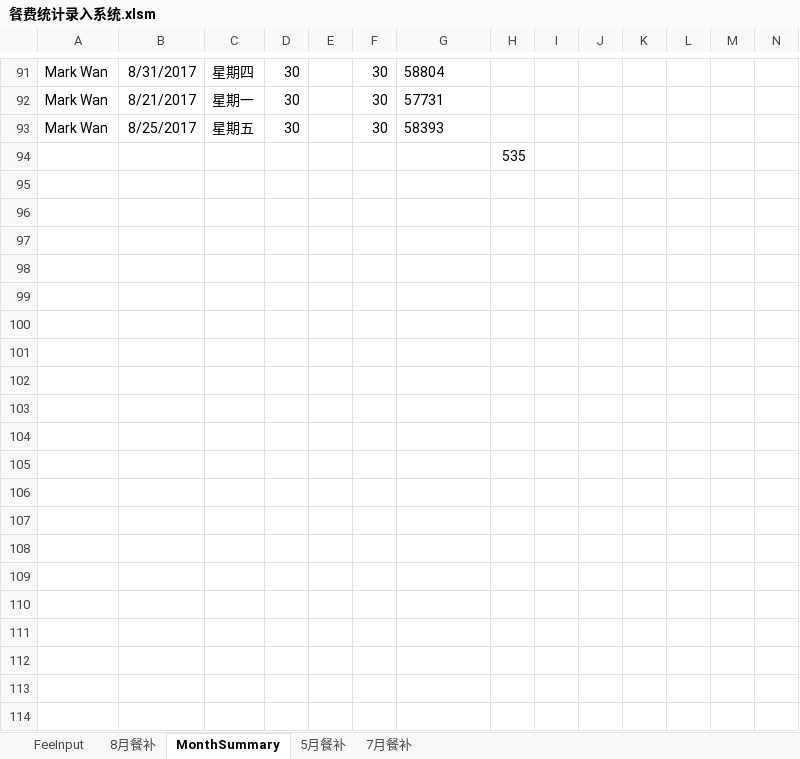
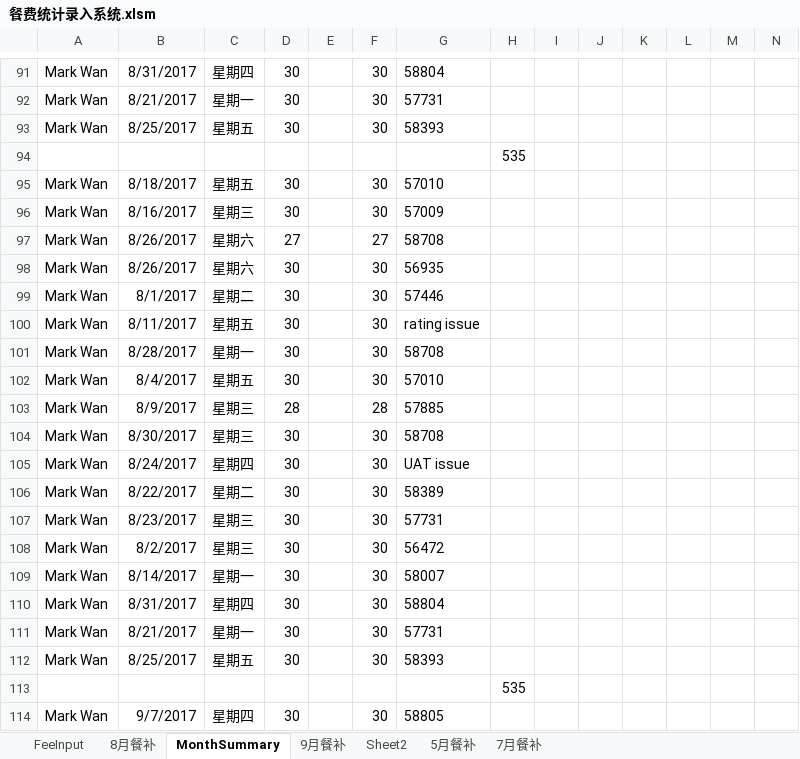
Before and after one commit to wancy86/wancy86.github.io, an Excel workbook: tool/餐费统计录入系统.xlsm, sheet MonthSummary, drawn as a sheet; only a part is shown, gaps mark what is left out; values as stored, in another font and other column widths than the file's, no borders; rows hold the shown columns only; the diff covers the shown part only; the diff names each change by its address in the sheet, - before the commit and + after, or states it on an @@ line.

```diff
--- a/tool/餐费统计录入系统.xlsm (sheet MonthSummary)
+++ b/tool/餐费统计录入系统.xlsm (sheet MonthSummary)
+sheet tab: 9月餐补
+sheet tab: Sheet2
+row 95: Mark Wan | 8/18/2017 | 星期五 | 30 |  | 30 | 57010
+row 96: Mark Wan | 8/16/2017 | 星期三 | 30 |  | 30 | 57009
+row 97: Mark Wan | 8/26/2017 | 星期六 | 27 |  | 27 | 58708
+row 98: Mark Wan | 8/26/2017 | 星期六 | 30 |  | 30 | 56935
+row 99: Mark Wan | 8/1/2017 | 星期二 | 30 |  | 30 | 57446
+row 100: Mark Wan | 8/11/2017 | 星期五 | 30 |  | 30 | rating issue
+row 101: Mark Wan | 8/28/2017 | 星期一 | 30 |  | 30 | 58708
+row 102: Mark Wan | 8/4/2017 | 星期五 | 30 |  | 30 | 57010
+row 103: Mark Wan | 8/9/2017 | 星期三 | 28 |  | 28 | 57885
+row 104: Mark Wan | 8/30/2017 | 星期三 | 30 |  | 30 | 58708
+row 105: Mark Wan | 8/24/2017 | 星期四 | 30 |  | 30 | UAT issue
+row 106: Mark Wan | 8/22/2017 | 星期二 | 30 |  | 30 | 58389
+row 107: Mark Wan | 8/23/2017 | 星期三 | 30 |  | 30 | 57731
+row 108: Mark Wan | 8/2/2017 | 星期三 | 30 |  | 30 | 56472
+row 109: Mark Wan | 8/14/2017 | 星期一 | 30 |  | 30 | 58007
+row 110: Mark Wan | 8/31/2017 | 星期四 | 30 |  | 30 | 58804
+row 111: Mark Wan | 8/21/2017 | 星期一 | 30 |  | 30 | 57731
+row 112: Mark Wan | 8/25/2017 | 星期五 | 30 |  | 30 | 58393
+row 113:  |  |  |  |  |  |  | 535
+row 114: Mark Wan | 9/7/2017 | 星期四 | 30 |  | 30 | 58805
```
Also changed, not shown: 18 added rows elsewhere in this sheet, sheet FeeInput, 2 other files.
